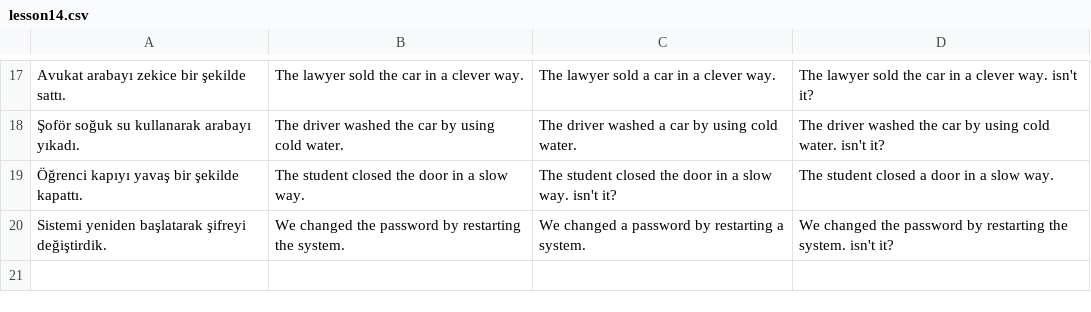
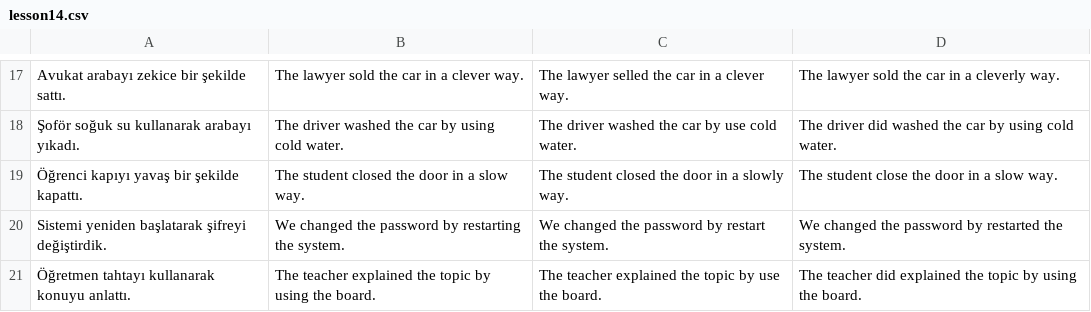
Before and after one commit to dogierez01/lingua-pahrmacia-interactive-lessons, a CSV file: lesson14.csv, drawn as a sheet; only a part is shown, gaps mark what is left out; the diff covers the shown part only; the diff names each change by its address in the sheet, - before the commit and + after, or states it on an @@ line.

```diff
--- a/lesson14.csv
+++ b/lesson14.csv
-C17: The lawyer sold a car in a clever way.
+C17: The lawyer selled the car in a clever way.
-D17: …in a clever way. isn't it?
+D17: …in a cleverly way.
-C18: The driver washed a car by using cold water.
+C18: The driver washed the car by use cold water.
-D18: The driver washed the car by using cold water. isn't it?
+D18: The driver did washed the car by using cold water.
-C19: …in a slow way. isn't it?
+C19: …in a slowly way.
-D19: The student closed a door in a slow way.
+D19: The student close the door in a slow way.
-C20: We changed a password by restarting a system.
+C20: We changed the password by restart the system.
-D20: …password by restarting the system. isn't it?
+D20: …password by restarted the system.
+row 21: Öğretmen tahtayı kullanarak konuyu anlattı. | The teacher explained the topic by using the board. | The teacher explained the topic by use the board. | The teacher did explained the topic by using the board.
```
Also changed, not shown: 1 added row, 1 removed row and 29 edited cells elsewhere in this file.
